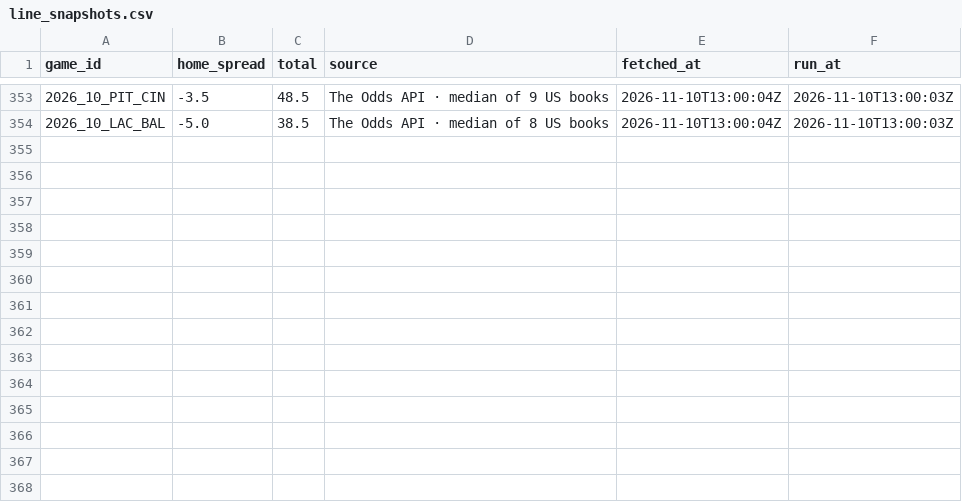
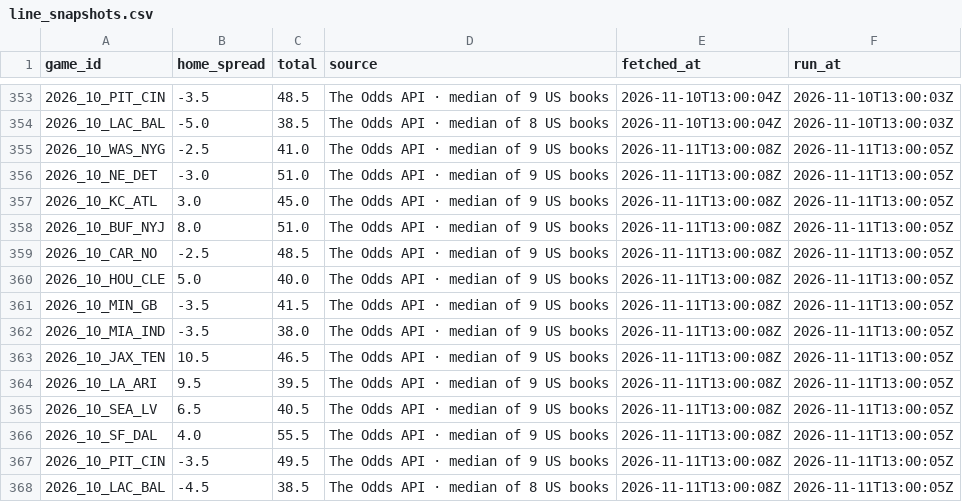
Before and after one commit to RB4000/edge-picks, a CSV file: ledger/line_snapshots.csv, drawn as a sheet; only a part is shown, gaps mark what is left out; the diff names each change by its address in the sheet, - before the commit and + after, or states it on an @@ line.

Commit message:
ledger: update 2026-11-11T13:01Z

```diff
--- a/ledger/line_snapshots.csv
+++ b/ledger/line_snapshots.csv
+row 355: 2026_10_WAS_NYG | -2.5 | 41.0 | The Odds API · median of 9 US books | 2026-11-11T13:00:08Z | 2026-11-11T13:00:05Z
+row 356: 2026_10_NE_DET | -3.0 | 51.0 | The Odds API · median of 9 US books | 2026-11-11T13:00:08Z | 2026-11-11T13:00:05Z
+row 357: 2026_10_KC_ATL | 3.0 | 45.0 | The Odds API · median of 9 US books | 2026-11-11T13:00:08Z | 2026-11-11T13:00:05Z
+row 358: 2026_10_BUF_NYJ | 8.0 | 51.0 | The Odds API · median of 9 US books | 2026-11-11T13:00:08Z | 2026-11-11T13:00:05Z
+row 359: 2026_10_CAR_NO | -2.5 | 48.5 | The Odds API · median of 9 US books | 2026-11-11T13:00:08Z | 2026-11-11T13:00:05Z
+row 360: 2026_10_HOU_CLE | 5.0 | 40.0 | The Odds API · median of 9 US books | 2026-11-11T13:00:08Z | 2026-11-11T13:00:05Z
+row 361: 2026_10_MIN_GB | -3.5 | 41.5 | The Odds API · median of 9 US books | 2026-11-11T13:00:08Z | 2026-11-11T13:00:05Z
+row 362: 2026_10_MIA_IND | -3.5 | 38.0 | The Odds API · median of 9 US books | 2026-11-11T13:00:08Z | 2026-11-11T13:00:05Z
+row 363: 2026_10_JAX_TEN | 10.5 | 46.5 | The Odds API · median of 9 US books | 2026-11-11T13:00:08Z | 2026-11-11T13:00:05Z
+row 364: 2026_10_LA_ARI | 9.5 | 39.5 | The Odds API · median of 9 US books | 2026-11-11T13:00:08Z | 2026-11-11T13:00:05Z
+row 365: 2026_10_SEA_LV | 6.5 | 40.5 | The Odds API · median of 9 US books | 2026-11-11T13:00:08Z | 2026-11-11T13:00:05Z
+row 366: 2026_10_SF_DAL | 4.0 | 55.5 | The Odds API · median of 9 US books | 2026-11-11T13:00:08Z | 2026-11-11T13:00:05Z
+row 367: 2026_10_PIT_CIN | -3.5 | 49.5 | The Odds API · median of 9 US books | 2026-11-11T13:00:08Z | 2026-11-11T13:00:05Z
+row 368: 2026_10_LAC_BAL | -4.5 | 38.5 | The Odds API · median of 8 US books | 2026-11-11T13:00:08Z | 2026-11-11T13:00:05Z
```
